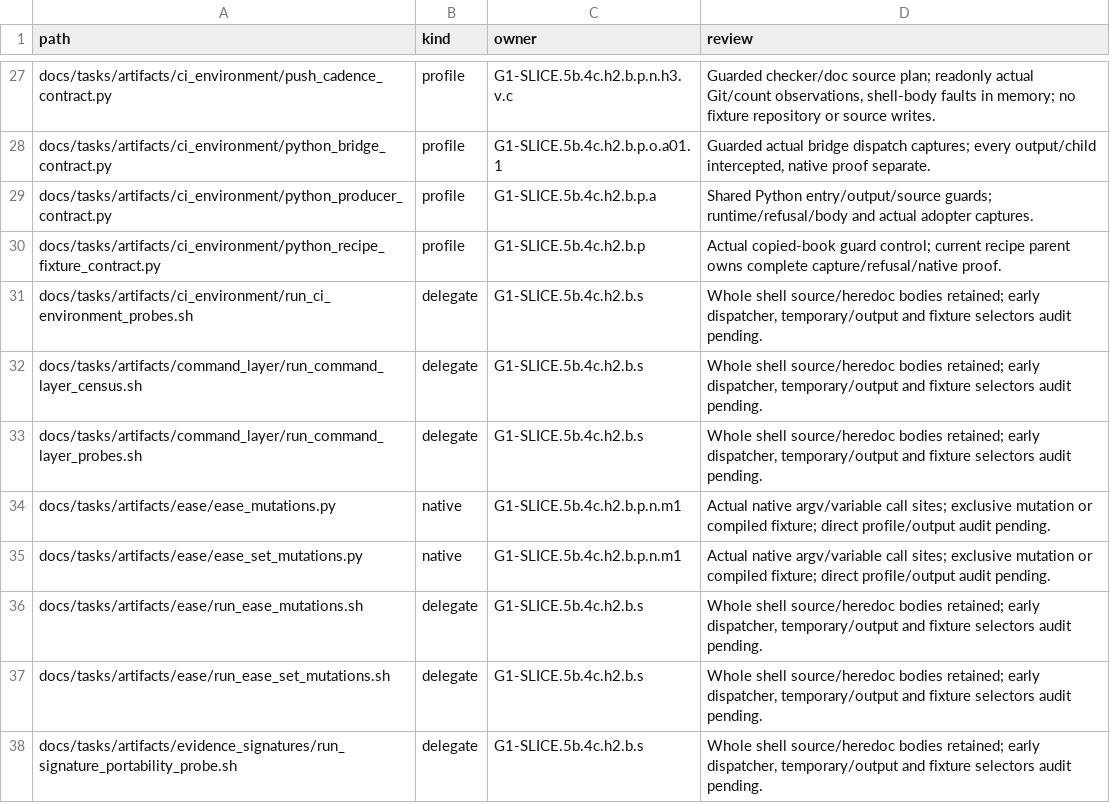
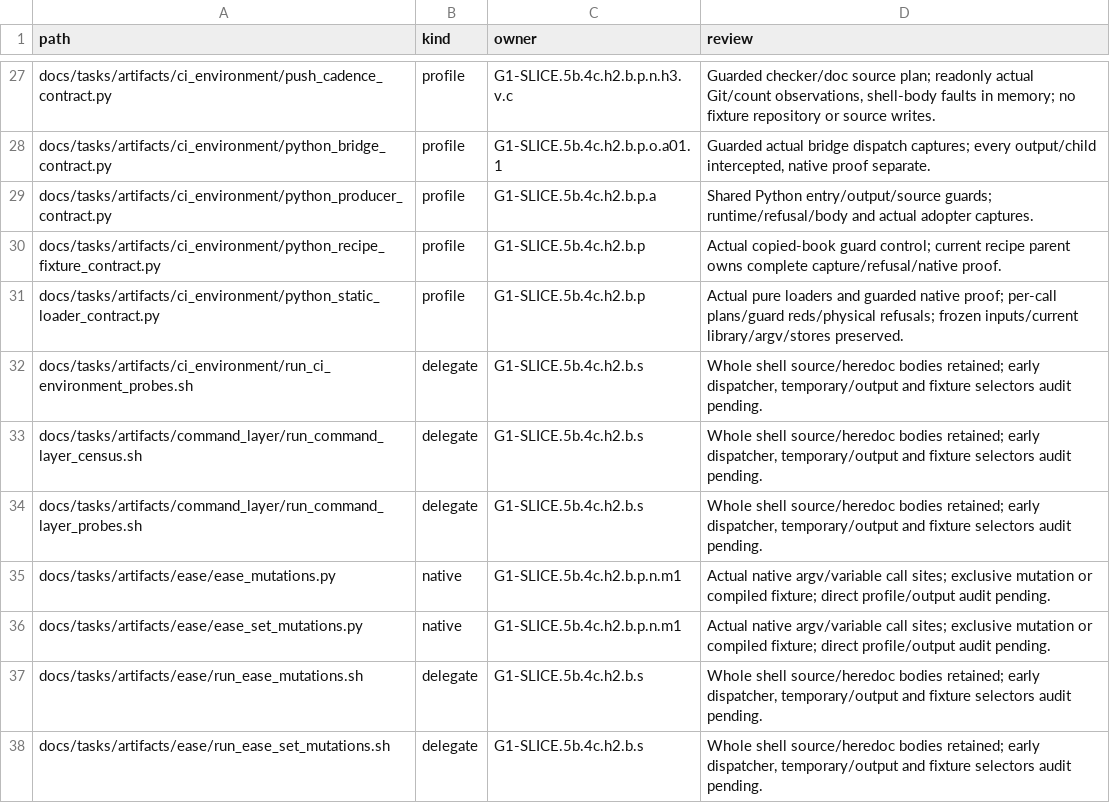
Before and after one commit to rdje/stitchcad, a TSV file: docs/tasks/artifacts/ci_environment/producer_entries.tsv, drawn as a sheet; only a part is shown, gaps mark what is left out; the shorter side is filled out with more unchanged rows; the diff names each change by its address in the sheet, - before the commit and + after, or states it on an @@ line.

Commit message:
STITCHCAD-G1-0201 (leaf G1-SLICE.5b.4c.h2.b.p.o.a02): guard public static reference loaders
- Plan pure bootstrap3/4/5 and reference8/9/10 before imports/reads/delegation.
- Preserve original function/population/CLI bodies and shared Refusal/argv/stores.
- 17 captures/10 guard reds/18 CLI/12 borrowed refusals/3 planner admissions pass3.9/3.14.
- Calibrate bridge/shared/recipe pure plans; original producing captures/faults stay.
- Watched native263/10+26723;194 inputs/118Rust63production/current library exact.
- Whole260/180/261 and D204 report+closure126 copied/read before retirement.
- D204 misrouted archive pointer fixed;751 ledger/11 arms13 pointer controls pass.
- Publication45/coverage9/archive28+CLI588/census/continuity pass; caps/grammar/engine/400 stay.
- Public payloads next; no push or unobserved runner claim.

```diff
--- a/docs/tasks/artifacts/ci_environment/producer_entries.tsv
+++ b/docs/tasks/artifacts/ci_environment/producer_entries.tsv
+row 31: docs/tasks/artifacts/ci_environment/python_static_loader_contract.py | profile | G1-SLICE.5b.4c.h2.b.p | Actual pure loaders and guarded native proof; per-call plans/guard reds/physical refusals; frozen inputs/current library/argv/stores preserved.
```
Also changed, not shown: docs/tasks/artifacts/ci_environment/python_file_entries.tsv, 21 other files.
